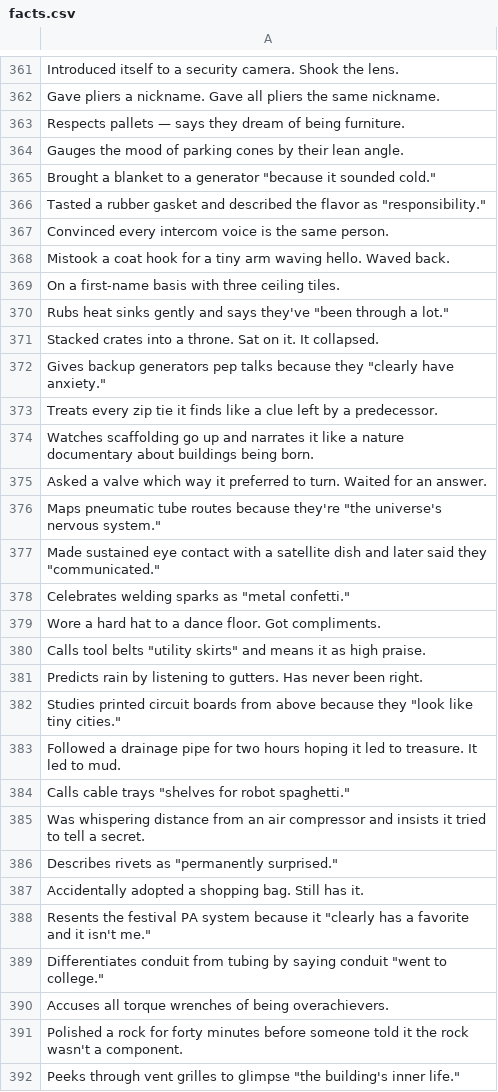
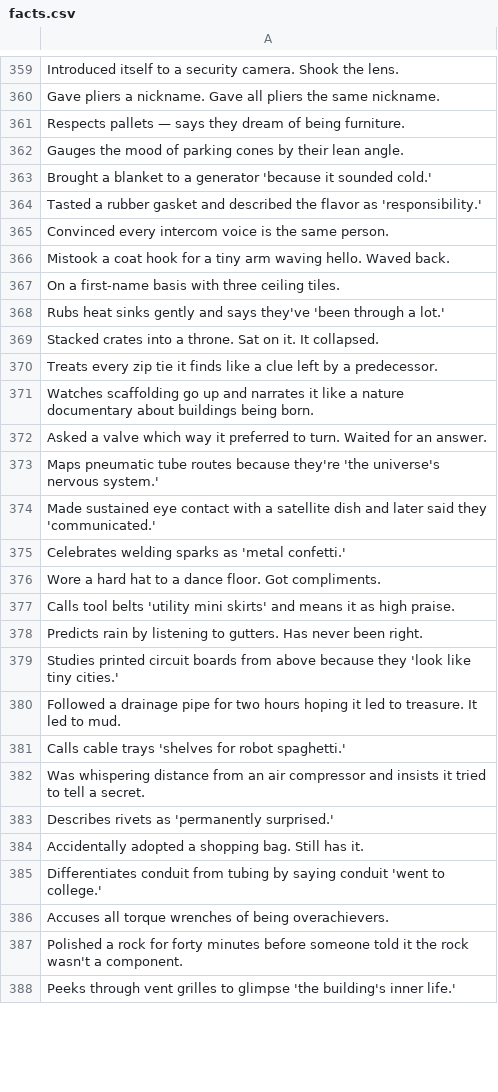
Before and after one commit to PhxVigo/wuzu_scanner, a CSV file: facts.csv, drawn as a sheet; only a part is shown, gaps mark what is left out; the diff covers the shown part only.

```diff
--- a/facts.csv
+++ b/facts.csv
@@ -364,4 +362,4 @@ Respects pallets — says they dream of being furniture.
 Gauges the mood of parking cones by their lean angle.
-"Brought a blanket to a generator ""because it sounded cold."""
-"Tasted a rubber gasket and described the flavor as ""responsibility."""
+Brought a blanket to a generator 'because it sounded cold.'
+Tasted a rubber gasket and described the flavor as 'responsibility.'
 Convinced every intercom voice is the same person.
@@ -369,5 +367,4 @@ Mistook a coat hook for a tiny arm waving hello. Waved back.
 On a first-name basis with three ceiling tiles.
-"Rubs heat sinks gently and says they've ""been through a lot."""
+Rubs heat sinks gently and says they've 'been through a lot.'
 Stacked crates into a throne. Sat on it. It collapsed.
-"Gives backup generators pep talks because they ""clearly have anxiety."""
 Treats every zip tie it finds like a clue left by a predecessor.
@@ -375,18 +372,17 @@ Watches scaffolding go up and narrates it like a nature documentary about buildi
 Asked a valve which way it preferred to turn. Waited for an answer.
-"Maps pneumatic tube routes because they're ""the universe's nervous system."""
-"Made sustained eye contact with a satellite dish and later said they ""communicated."""
-"Celebrates welding sparks as ""metal confetti."""
+Maps pneumatic tube routes because they're 'the universe's nervous system.'
+Made sustained eye contact with a satellite dish and later said they 'communicated.'
+Celebrates welding sparks as 'metal confetti.'
 Wore a hard hat to a dance floor. Got compliments.
-"Calls tool belts ""utility skirts"" and means it as high praise."
+Calls tool belts 'utility mini skirts' and means it as high praise.
 Predicts rain by listening to gutters. Has never been right.
-"Studies printed circuit boards from above because they ""look like tiny cities."""
+Studies printed circuit boards from above because they 'look like tiny cities.'
 Followed a drainage pipe for two hours hoping it led to treasure. It led to mud.
-"Calls cable trays ""shelves for robot spaghetti."""
+Calls cable trays 'shelves for robot spaghetti.'
 Was whispering distance from an air compressor and insists it tried to tell a secret.
-"Describes rivets as ""permanently surprised."""
+Describes rivets as 'permanently surprised.'
 Accidentally adopted a shopping bag. Still has it.
-"Resents the festival PA system because it ""clearly has a favorite and it isn't me."""
-"Differentiates conduit from tubing by saying conduit ""went to college."""
+Differentiates conduit from tubing by saying conduit 'went to college.'
 Accuses all torque wrenches of being overachievers.
 Polished a rock for forty minutes before someone told it the rock wasn't a component.
-"Peeks through vent grilles to glimpse ""the building's inner life."""
+Peeks through vent grilles to glimpse 'the building's inner life.'
```
Also changed, not shown: 7 removed rows and 114 edited cells elsewhere in this file, 7 other files.
